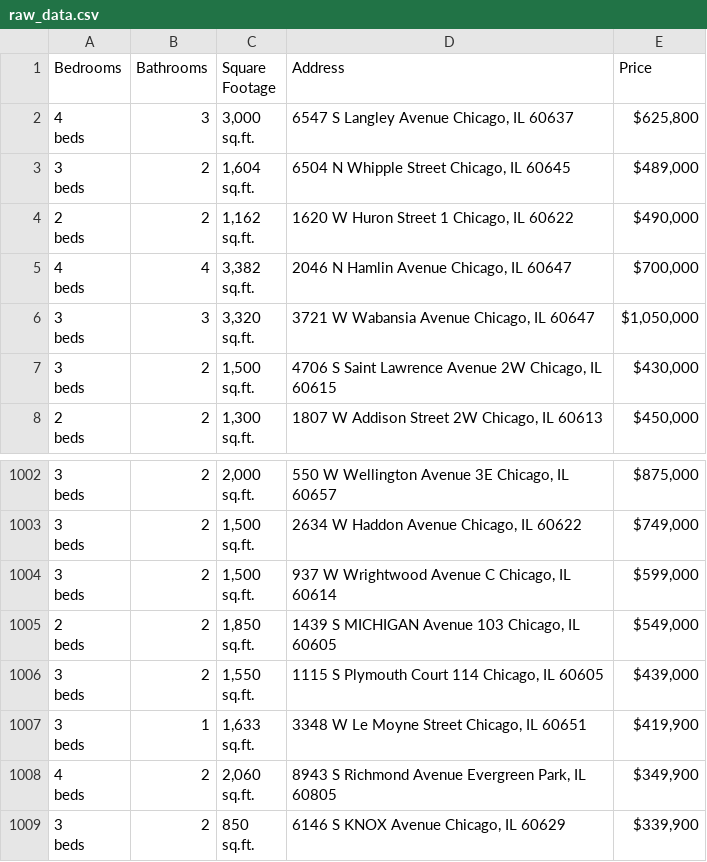
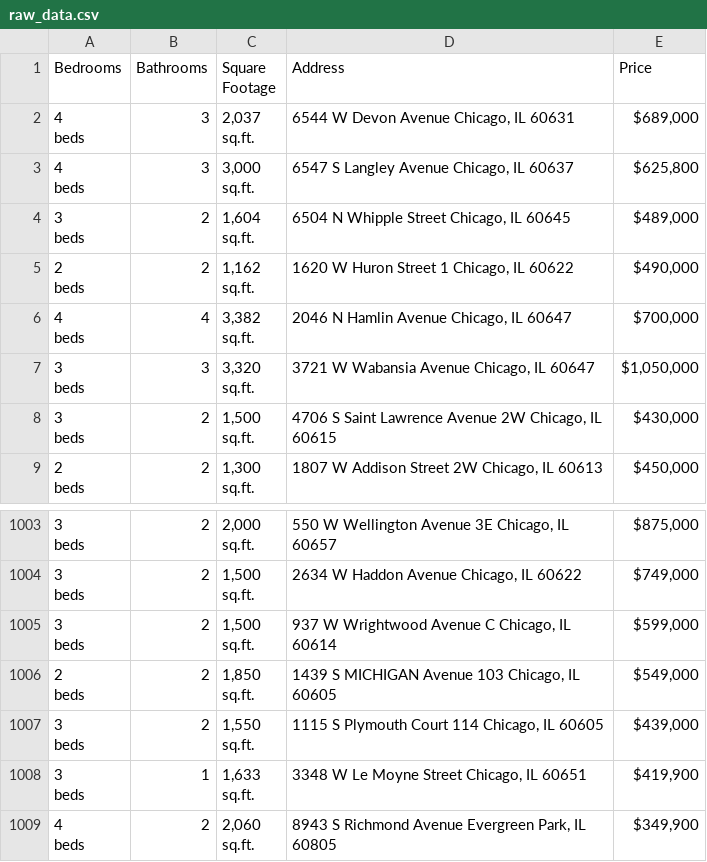
Before and after one commit to bilooo-web/webscraping_project_real_estate, a CSV file: raw_data.csv, drawn as a sheet; only a part is shown, gaps mark what is left out.

```diff
--- a/raw_data.csv
+++ b/raw_data.csv
@@ -1,2 +1,5 @@
 Bedrooms,Bathrooms,Square Footage,Address,Price
+"4
+beds",3,"2,037
+sq.ft.","6544 W Devon Avenue Chicago, IL 60631","$689,000"
 "4
@@ -3022,4 +3025 @@ beds",2,"2,060
 sq.ft.","8943 S Richmond Avenue Evergreen Park, IL 60805","$349,900"
-"3
-beds",2,"850
-sq.ft.","6146 S KNOX Avenue Chicago, IL 60629","$339,900"
```
Also changed, not shown: cleaned_data.csv.
